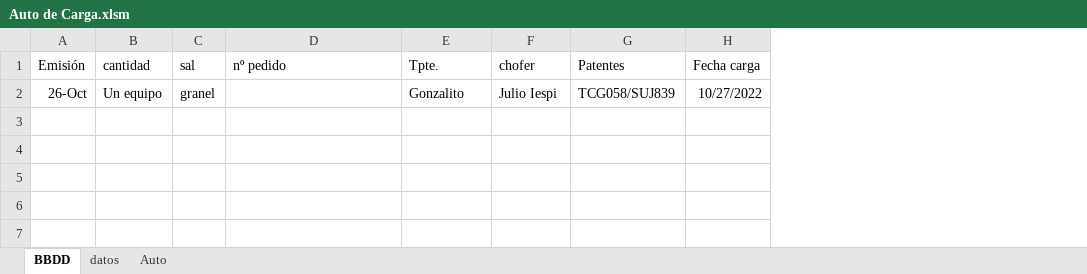
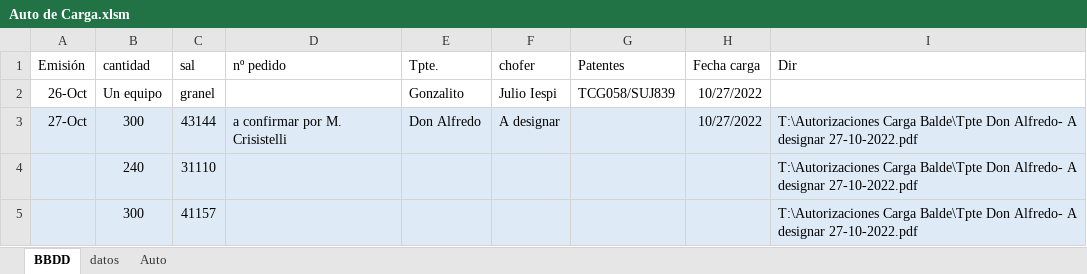
Before and after one commit to MarceloAPuppio/VBACodiba, an Excel workbook: Auto de Carga.xlsm, sheet BBDD, drawn as a sheet; values as stored, in another font and other column widths than the file's, no borders; charts and pictures not drawn; the diff names each change by its address in the sheet, - before the commit and + after, or states it on an @@ line.

Commit message:
trabajando desde Codiba feature mailing auto de carga

```diff
--- a/Auto de Carga.xlsm (sheet BBDD)
+++ b/Auto de Carga.xlsm (sheet BBDD)
+column I (Dir), empty
+row 3: 27-Oct | 300 | 43144 | a confirmar por M. Crisistelli | Don Alfredo | A designar |  | 10/27/2022 | T:\Autorizaciones Carga Balde\Tpte Don Alfredo- A designar 27-10-2022.pdf
+row 4:  | 240 | 31110 |  |  |  |  |  | T:\Autorizaciones Carga Balde\Tpte Don Alfredo- A designar 27-10-2022.pdf
+row 5:  | 300 | 41157 |  |  |  |  |  | T:\Autorizaciones Carga Balde\Tpte Don Alfredo- A designar 27-10-2022.pdf
```
Also changed, not shown: sheet Auto, charts or pictures.
